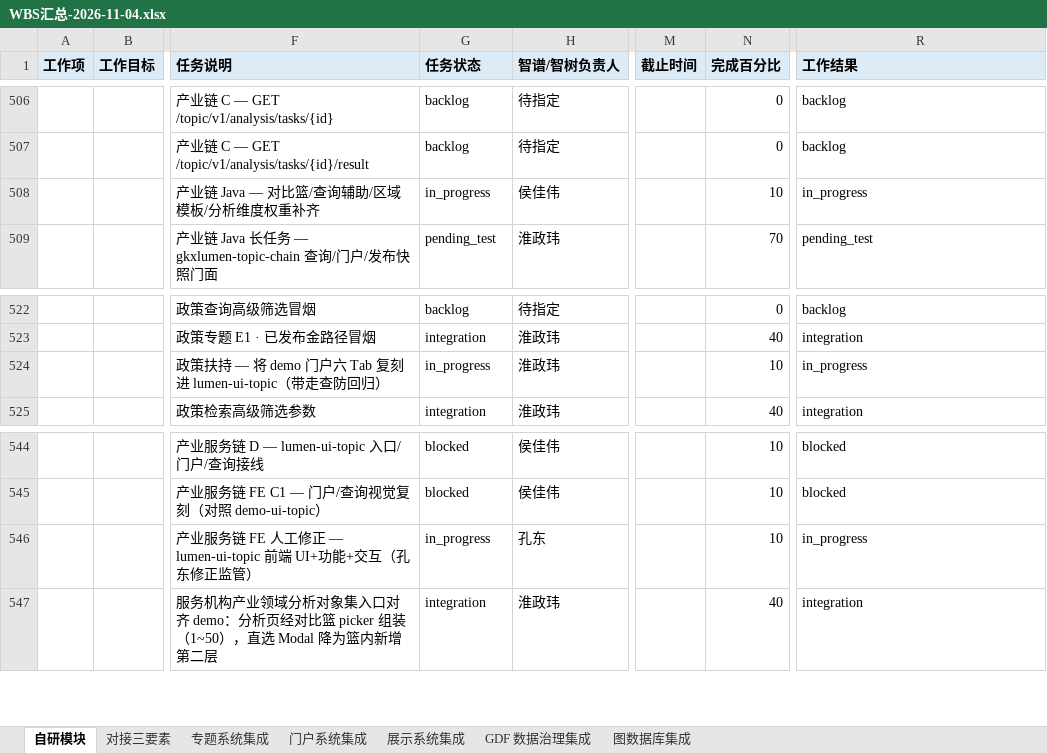
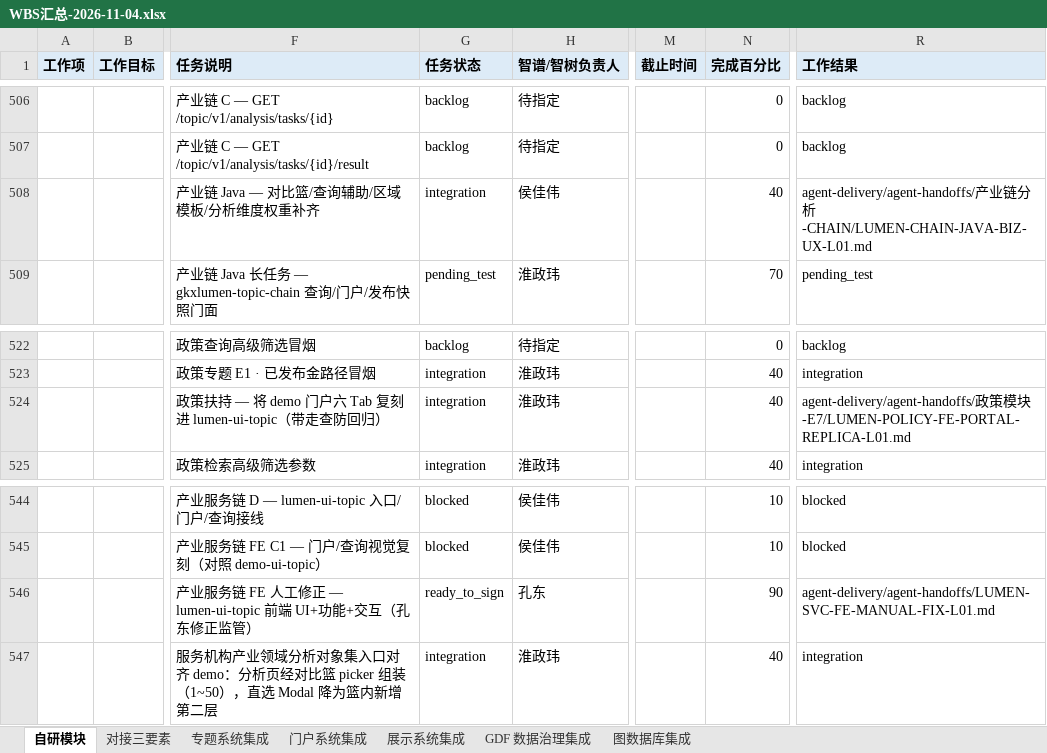
Before and after one commit to Marisolebxf/-, an Excel workbook: agent-delivery/工程过程/当日进展/WBS汇总-2026-11-04.xlsx, sheet 自研模块, drawn as a sheet; only a part is shown, gaps mark what is left out; values as stored, in another font and other column widths than the file's, no borders; the diff covers the shown part only; the diff names each change by its address in the sheet, - before the commit and + after, or states it on an @@ line.

```diff
--- a/agent-delivery/工程过程/当日进展/WBS汇总-2026-11-04.xlsx (sheet 自研模块)
+++ b/agent-delivery/工程过程/当日进展/WBS汇总-2026-11-04.xlsx (sheet 自研模块)
-G508 (任务状态): in_progress
+G508 (任务状态): integration
-N508 (完成百分比): 10
+N508 (完成百分比): 40
-R508 (工作结果): in_progress
+R508 (工作结果): agent-delivery/agent-handoffs/产业链分析-CHAIN/LUMEN-CHAIN-JAVA-BIZ-UX-L01.md
-G524 (任务状态): in_progress
+G524 (任务状态): integration
-N524 (完成百分比): 10
+N524 (完成百分比): 40
-R524 (工作结果): in_progress
+R524 (工作结果): agent-delivery/agent-handoffs/政策模块-E7/LUMEN-POLICY-FE-PORTAL-REPLICA-L01.md
-G546 (任务状态): in_progress
+G546 (任务状态): ready_to_sign
-N546 (完成百分比): 10
+N546 (完成百分比): 90
-R546 (工作结果): in_progress
+R546 (工作结果): agent-delivery/agent-handoffs/LUMEN-SVC-FE-MANUAL-FIX-L01.md
```
Also changed, not shown: 55 edited cells elsewhere in this sheet, sheet 专题系统集成.
